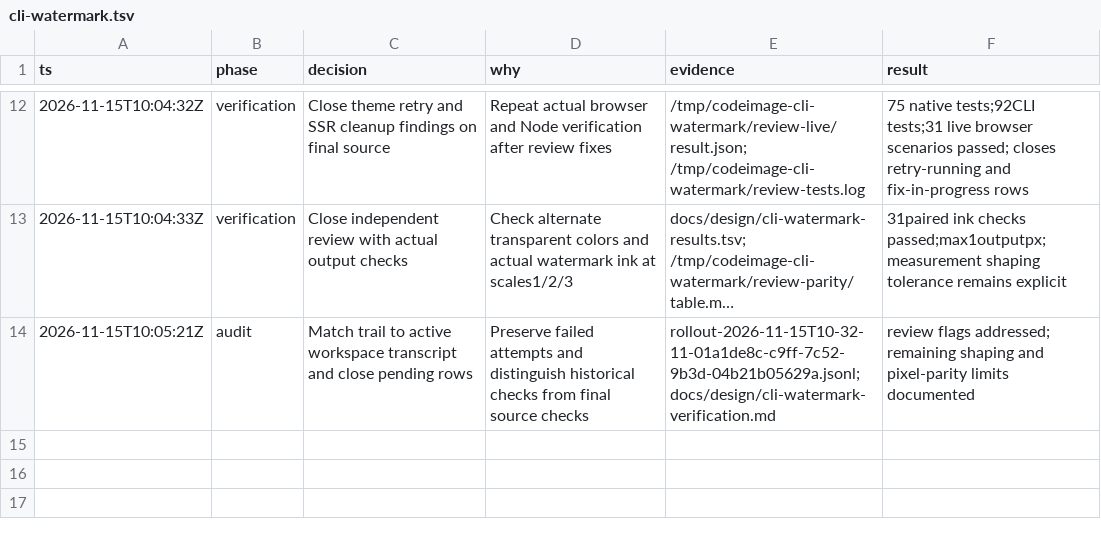
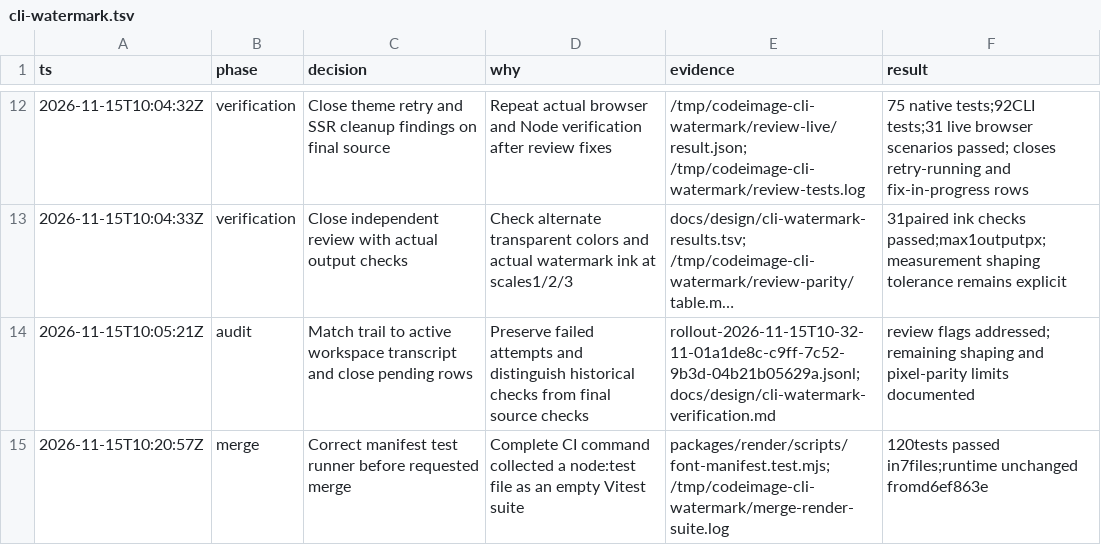
Before and after one commit to riccardoperra/codeimage, a TSV file: .audit/cli-watermark.tsv, drawn as a sheet; only a part is shown, gaps mark what is left out; long unchanged cells end in ….

Commit message:
test: register font manifest checks with Vitest

```diff
--- a/.audit/cli-watermark.tsv
+++ b/.audit/cli-watermark.tsv
@@ -14 +14,2 @@ ts	phase	decision	why	evidence	result
 2026-11-15T10:05:21Z	audit	Match trail to active workspace transcript and close pending rows	Preserve failed attempts and distinguish historical checks from final source checks	rollout-2026-11-15T10-32-11-01a1de8c-c9ff-7c52-9b3d-04b21b05629a.jsonl; docs/design/cli-watermark-verification.md	review flags addressed; remaining shaping and pixel-parity limits documented
+2026-11-15T10:20:57Z	merge	Correct manifest test runner before requested merge	Complete CI command collected a node:test file as an empty Vitest suite	packages/render/scripts/font-manifest.test.mjs; /tmp/codeimage-cli-watermark/merge-render-suite.log	120tests passed in7files;runtime unchanged fromd6ef863e
```
Also changed, not shown: 2 other files.
